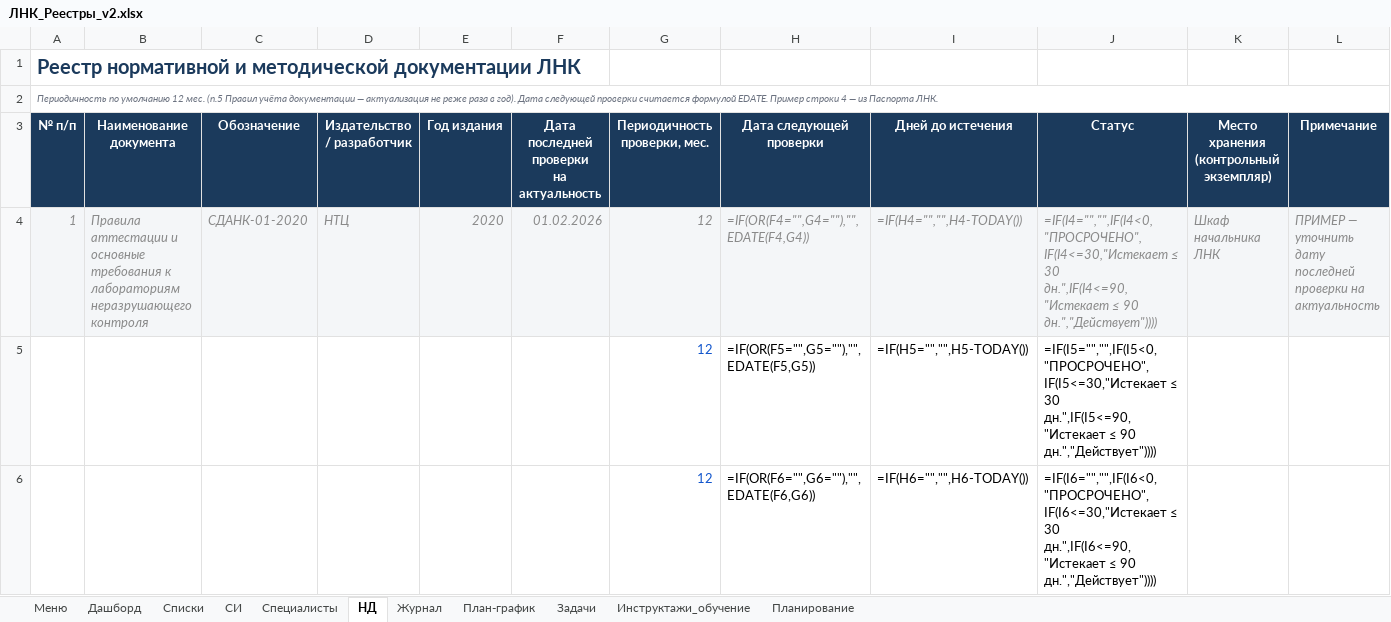
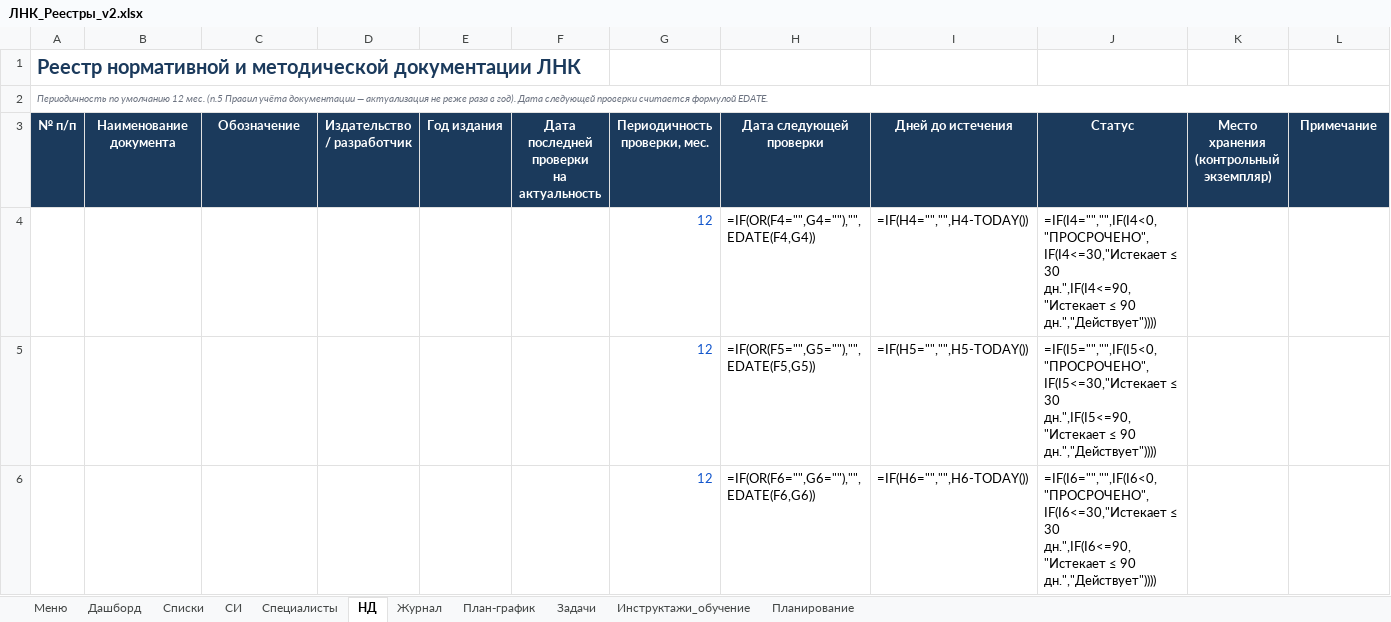
Before and after one commit to yachtsman13/LNK, an Excel workbook: Реестры/ЛНК_Реестры_v2.xlsx, sheet НД, drawn as a sheet; only a part is shown; values as stored, in another font and other column widths than the file's, no borders; formulas without a stored value are shown as written; conditional formats not drawn; removed rows and columns are numbered as before the commit, all else as after; the diff names each change by its address in the sheet, - before the commit and + after, or states it on an @@ line.

```diff
--- a/Реестры/ЛНК_Реестры_v2.xlsx (sheet НД)
+++ b/Реестры/ЛНК_Реестры_v2.xlsx (sheet НД)
-A2 (№ п/п): …формулой EDATE. Пример строки 4 — из Паспорта ЛНК.
+A2 (№ п/п): …формулой EDATE.
-row 4: 1 | Правила аттестации и основные требования к лабораториям неразрушающего контроля | СДАНК-01-2020 | НТЦ | 2020 | 01.02.2026 | 12 | =IF(OR(F4="",G4=""),"",EDATE(F4,G4)) | =IF(H4="","",H4-TODAY()) | =IF(I4="","",IF(I4<0,"ПРОСРОЧЕНО",IF(I4<=30,"Истекает ≤ 30 дн.",IF(I4<=90,"Истекает ≤ 90 дн.","Действует")))) | Шкаф начальника ЛНК | ПРИМЕР — уточнить дату последней проверки на актуальность
+row 4:  |  |  |  |  |  | 12 | =IF(OR(F4="",G4=""),"",EDATE(F4,G4)) | =IF(H4="","",H4-TODAY()) | =IF(I4="","",IF(I4<0,"ПРОСРОЧЕНО",IF(I4<=30,"Истекает ≤ 30 дн.",IF(I4<=90,"Истекает ≤ 90 дн.","Действует"))))
```
Also changed, not shown: sheet СИ, sheet Специалисты, sheet Инструктажи_обучение, sheet Задачи, sheet План-график, 6 other files.
